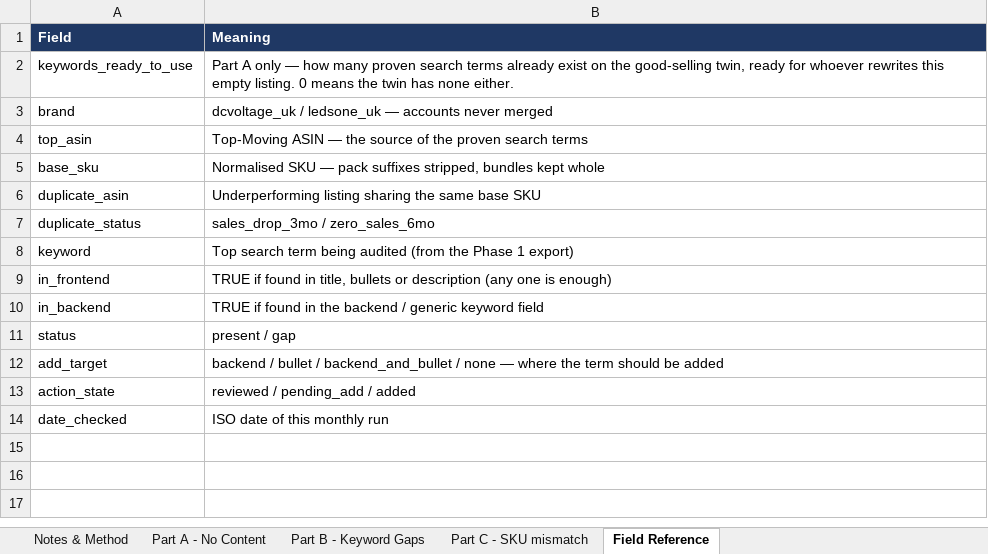
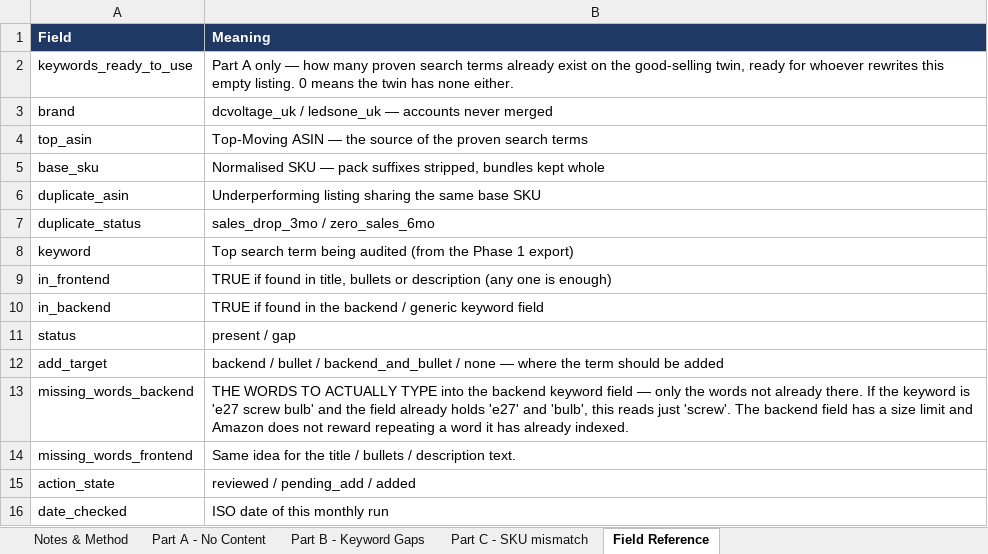
Before and after one commit to digitwebabiraj-byte/abiraj_aios, an Excel workbook: development/abiraj_mini_aios_workbench/projects/PRJ-2026-026_amazon-keyword-gap-sync/evidence/final_outputs/REQ-30_amazon-keyword-gap-sync/REQ-30-D02_keyword_gap_report.xlsx, sheet Field Reference, drawn as a sheet; values as stored, in another font and other column widths than the file's, no borders; the diff names each change by its address in the sheet, - before the commit and + after, or states it on an @@ line.

Commit message:
feat(bgct): tell her the words to actually add, not the whole phrase
Thuwaraga's row for "e27 screw bulb" on B0GTYNG2RB said "Add to backend" for
all three words. Reading that listing's live backend field shows it already
holds "E27" and "bulb" - only "screw" is absent.

The detection rule is unchanged: a keyword is still a gap when any of its
words is missing anywhere (her Q9 "anywhere" answer). What changes is the
instruction. Amazon's backend keyword field has a byte limit and does not
reward repeating a word it has already indexed, so pasting the whole phrase
wastes the field and hides the one word that matters.

Each gap row now carries the per-surface set of genuinely absent words, shown
in a new "Words to actually add" column in both the dashboard and the §2.9
Excel. Across the 136 gaps that is 460 words down to 148 - 87 of them need a
single word typed.

Guarded against the inverse error too: a row can never name a word the surface
already contains, and no gap row can be left with an empty word list.

Published to ph_task id 980 (version 4, md5 1adbc812…). id 9 untouched.

```diff
--- a/development/abiraj_mini_aios_workbench/projects/PRJ-2026-026_amazon-keyword-gap-sync/evidence/final_outputs/REQ-30_amazon-keyword-gap-sync/REQ-30-D02_keyword_gap_report.xlsx (sheet Field Reference)
+++ b/development/abiraj_mini_aios_workbench/projects/PRJ-2026-026_amazon-keyword-gap-sync/evidence/final_outputs/REQ-30_amazon-keyword-gap-sync/REQ-30-D02_keyword_gap_report.xlsx (sheet Field Reference)
+row 13: missing_words_backend | THE WORDS TO ACTUALLY TYPE into the backend keyword field — only the words not already there. If the keyword is 'e27 screw bulb' and the field already holds 'e27' and 'bulb', this reads just 'screw'. The backend field has a size limit and Amazon does not reward repeating a word it has already indexed.
+row 14: missing_words_frontend | Same idea for the title / bullets / description text.
```
Also changed, not shown: sheet Part B - Keyword Gaps, sheet Notes & Method, development/abiraj_mini_aios_workbench/projects/PRJ-2026-026_amazon-keyword-gap-sync/evidence/final_outputs/REQ-30_amazon-keyword-gap-sync/REQ-30-D01_sqp_top_terms.xlsx, 4 other files.
